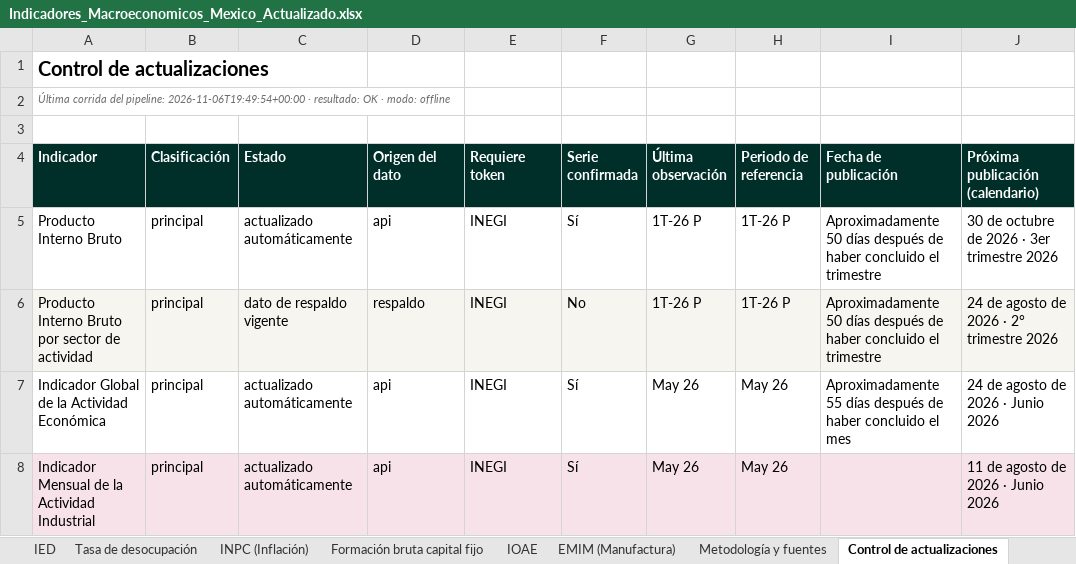
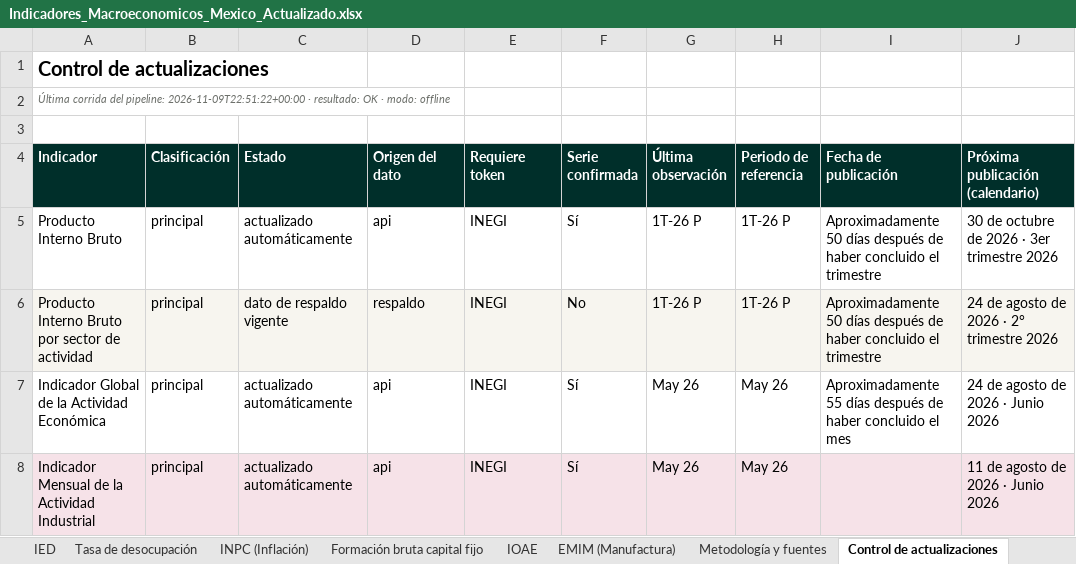
Before and after one commit to Miguelechave89/Indicadores_macroeconomicos_Mex, an Excel workbook: downloads/Indicadores_Macroeconomicos_Mexico_Actualizado.xlsx, sheet Control de actualizaciones, drawn as a sheet; only a part is shown; values as stored, in another font and other column widths than the file's, no borders; the diff names each change by its address in the sheet, - before the commit and + after, or states it on an @@ line.

```diff
--- a/downloads/Indicadores_Macroeconomicos_Mexico_Actualizado.xlsx (sheet Control de actualizaciones)
+++ b/downloads/Indicadores_Macroeconomicos_Mexico_Actualizado.xlsx (sheet Control de actualizaciones)
-A2 (Indicador): …del pipeline: 2026-11-06T19:49:54+00:00 · resultado:…
+A2 (Indicador): …del pipeline: 2026-11-09T22:51:22+00:00 · resultado:…
```
Also changed, not shown: sheet Síntesis de coyuntura, 6 other files.
